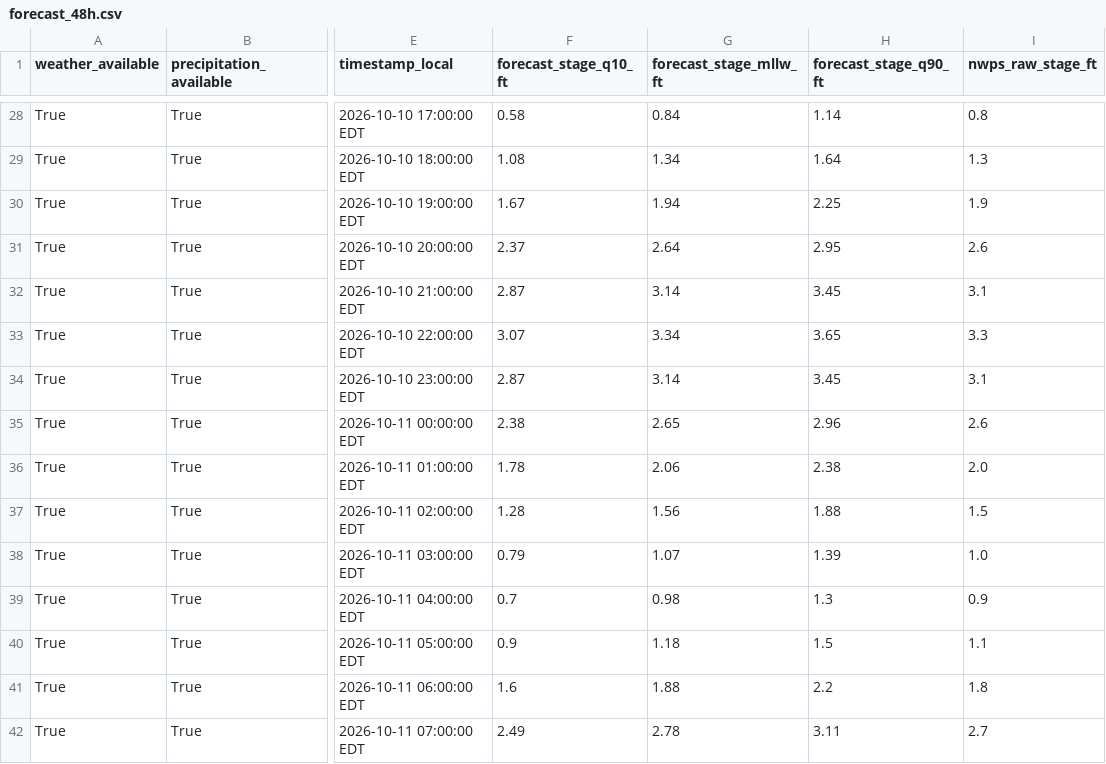
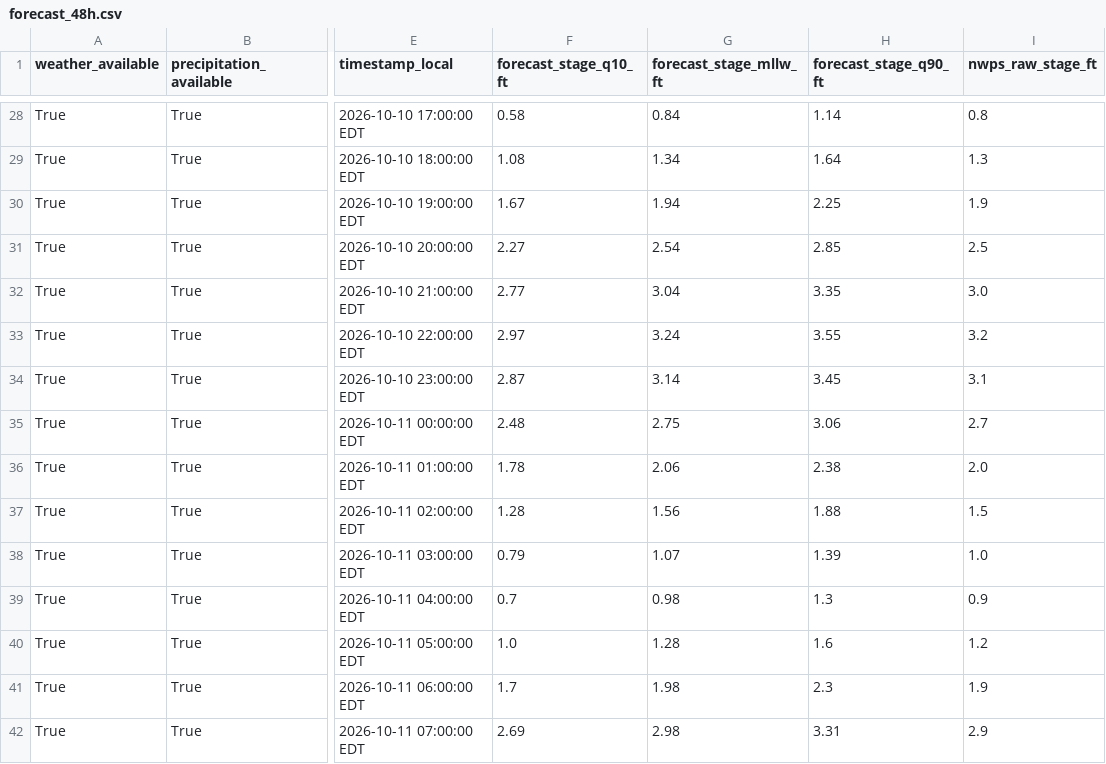
Before and after one commit to flatfoot584/mathews-flood-monitor, a CSV file: forecast_48h.csv, drawn as a sheet; only a part is shown, gaps mark what is left out; the diff covers the shown part only; the diff names each change by its address in the sheet, - before the commit and + after, or states it on an @@ line.

```diff
--- a/forecast_48h.csv
+++ b/forecast_48h.csv
-F31 (forecast_stage_q10_ft): 2.37
+F31 (forecast_stage_q10_ft): 2.27
-G31 (forecast_stage_mllw_ft): 2.64
+G31 (forecast_stage_mllw_ft): 2.54
-H31 (forecast_stage_q90_ft): 2.95
+H31 (forecast_stage_q90_ft): 2.85
-I31 (nwps_raw_stage_ft): 2.6
+I31 (nwps_raw_stage_ft): 2.5
-F32 (forecast_stage_q10_ft): 2.87
+F32 (forecast_stage_q10_ft): 2.77
-G32 (forecast_stage_mllw_ft): 3.14
+G32 (forecast_stage_mllw_ft): 3.04
-H32 (forecast_stage_q90_ft): 3.45
+H32 (forecast_stage_q90_ft): 3.35
-I32 (nwps_raw_stage_ft): 3.1
+I32 (nwps_raw_stage_ft): 3.0
-F33 (forecast_stage_q10_ft): 3.07
+F33 (forecast_stage_q10_ft): 2.97
-G33 (forecast_stage_mllw_ft): 3.34
+G33 (forecast_stage_mllw_ft): 3.24
-H33 (forecast_stage_q90_ft): 3.65
+H33 (forecast_stage_q90_ft): 3.55
-I33 (nwps_raw_stage_ft): 3.3
+I33 (nwps_raw_stage_ft): 3.2
-F35 (forecast_stage_q10_ft): 2.38
+F35 (forecast_stage_q10_ft): 2.48
-G35 (forecast_stage_mllw_ft): 2.65
+G35 (forecast_stage_mllw_ft): 2.75
-H35 (forecast_stage_q90_ft): 2.96
+H35 (forecast_stage_q90_ft): 3.06
-I35 (nwps_raw_stage_ft): 2.6
+I35 (nwps_raw_stage_ft): 2.7
-F40 (forecast_stage_q10_ft): 0.9
+F40 (forecast_stage_q10_ft): 1.0
-G40 (forecast_stage_mllw_ft): 1.18
+G40 (forecast_stage_mllw_ft): 1.28
-H40 (forecast_stage_q90_ft): 1.5
+H40 (forecast_stage_q90_ft): 1.6
-I40 (nwps_raw_stage_ft): 1.1
+I40 (nwps_raw_stage_ft): 1.2
-F41 (forecast_stage_q10_ft): 1.6
+F41 (forecast_stage_q10_ft): 1.7
-G41 (forecast_stage_mllw_ft): 1.88
+G41 (forecast_stage_mllw_ft): 1.98
-H41 (forecast_stage_q90_ft): 2.2
+H41 (forecast_stage_q90_ft): 2.3
-I41 (nwps_raw_stage_ft): 1.8
+I41 (nwps_raw_stage_ft): 1.9
-F42 (forecast_stage_q10_ft): 2.49
+F42 (forecast_stage_q10_ft): 2.69
-G42 (forecast_stage_mllw_ft): 2.78
+G42 (forecast_stage_mllw_ft): 2.98
-H42 (forecast_stage_q90_ft): 3.11
+H42 (forecast_stage_q90_ft): 3.31
-I42 (nwps_raw_stage_ft): 2.7
+I42 (nwps_raw_stage_ft): 2.9
```
Also changed, not shown: 123 edited cells elsewhere in this file, issued_forecast_archive.csv, realtime_recent_observations.csv, 11 other files.
